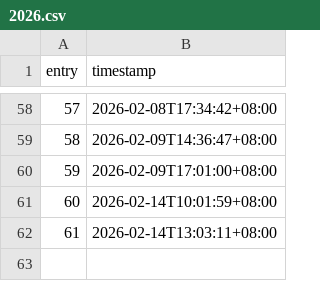
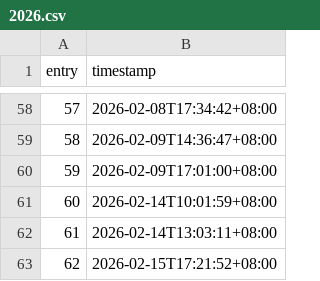
Before and after one commit to khalyld9/dev-logs, a CSV file: activity/2026.csv, drawn as a sheet; only a part is shown, gaps mark what is left out; the diff names each change by its address in the sheet, - before the commit and + after, or states it on an @@ line.

Commit message:
chore: record generated activity 062/357 (2026-02-15)
Co-authored-by: arena-agent <297053741+arena-agent@users.noreply.github.com>

```diff
--- a/activity/2026.csv
+++ b/activity/2026.csv
+row 63: 62 | 2026-02-15T17:21:52+08:00
```
